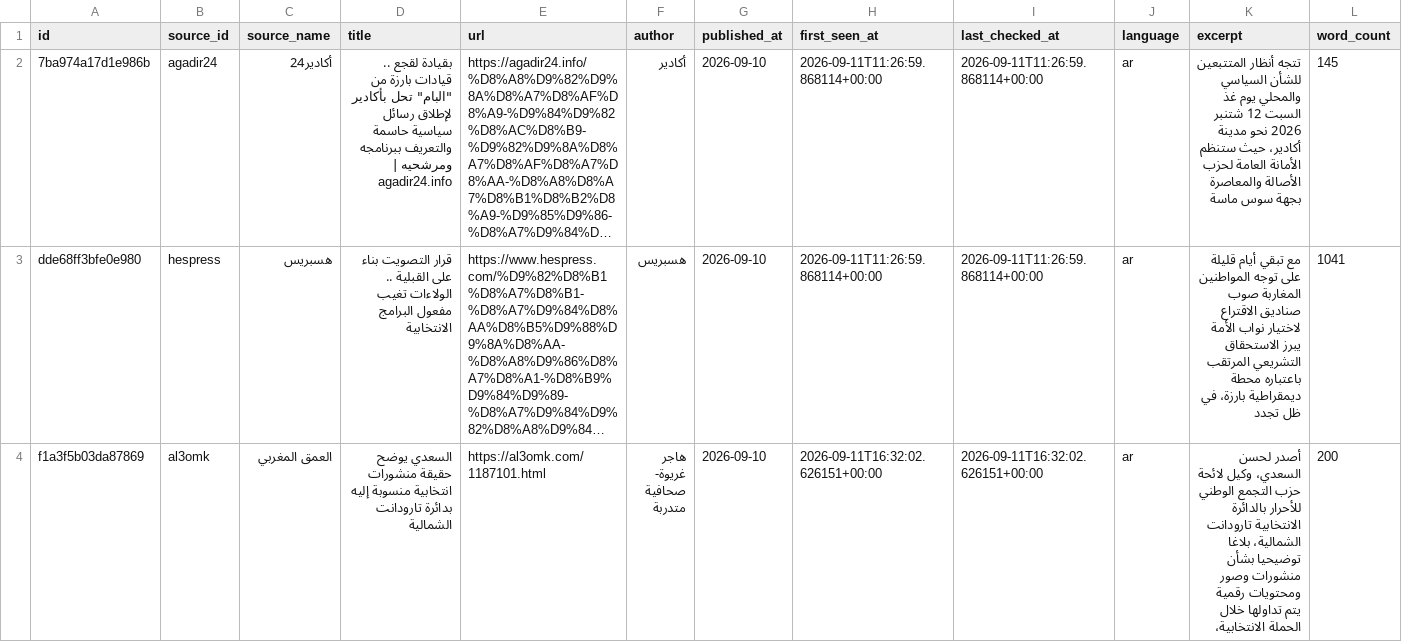
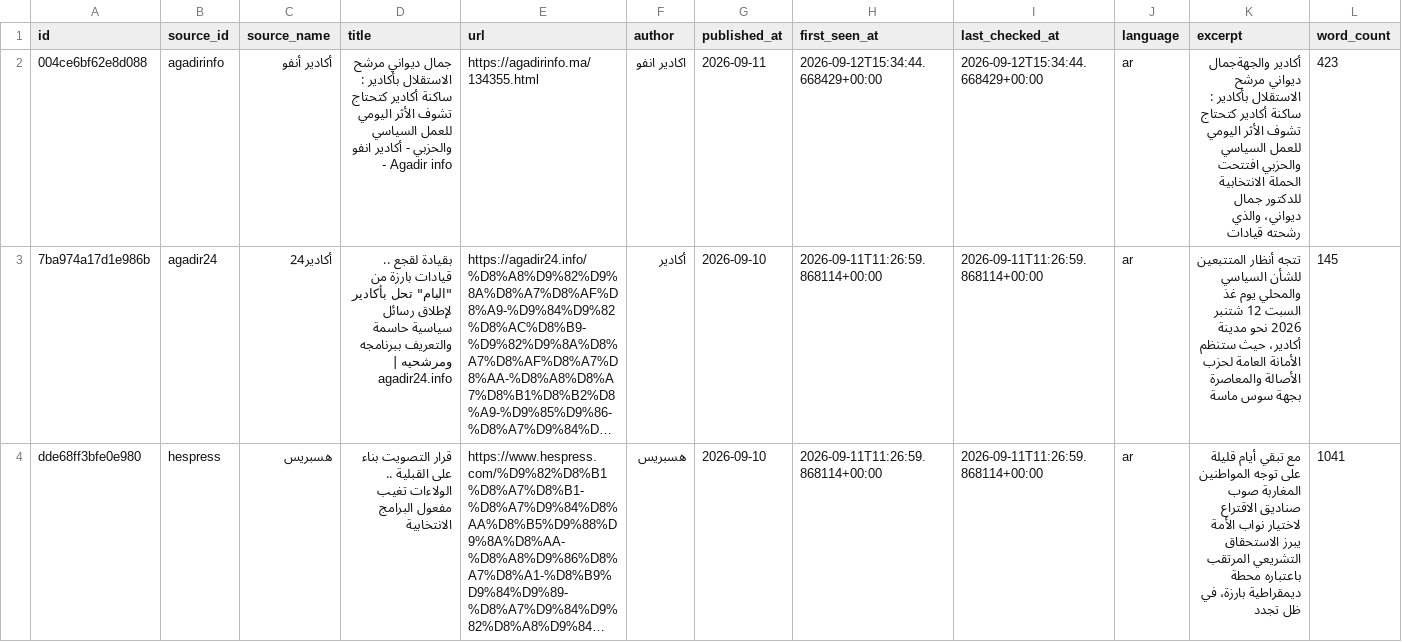
Before and after one commit to abdellatiflasri70-wq/SoussMassaMonitor, a CSV file: data/news.csv, drawn as a sheet; only a part is shown; the shorter side is filled out with more unchanged rows; long unchanged cells end in …; rows hold the shown columns only; the diff names each change by its address in the sheet, - before the commit and + after, or states it on an @@ line.

```diff
--- a/data/news.csv
+++ b/data/news.csv
+row 2: 004ce6bf62e8d088 | agadirinfo | أكادير أنفو | جمال ديواني مرشح الاستقلال بأكادير : ساكنة أكادير كتحتاج تشوف الأثر اليومي للعمل السياسي والحزبي - أكادير انفو - Agadir info | https://agadirinfo.ma/134355.html | اكادير انفو | 2026-09-11 | 2026-09-12T15:34:44.668429+00:00 | 2026-09-12T15:34:44.668429+00:00 | ar | أكادير والجهةجمال ديواني مرشح الاستقلال بأكادير : ساكنة أكادير كتحتاج تشوف الأثر اليومي للعمل السياسي والحزبي افتتحت الحملة الانتخابية للدكتور جمال ديواني، والذي رشحته قيادات | 423
```
Also changed, not shown: 4 other files.
